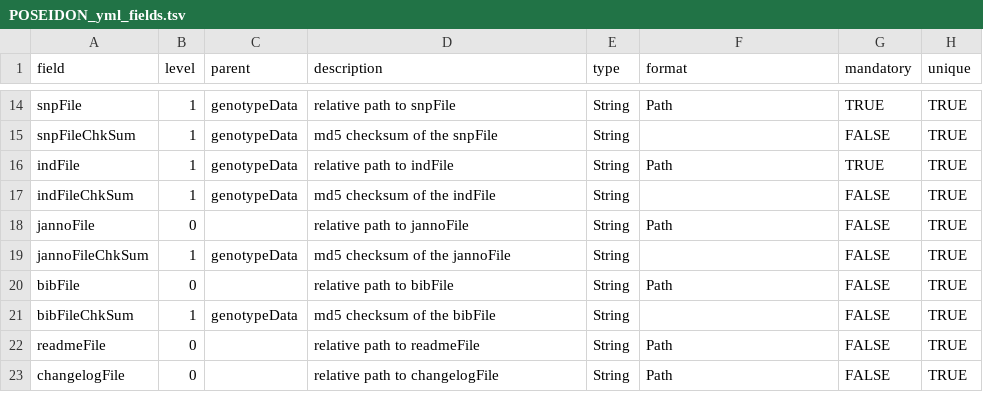
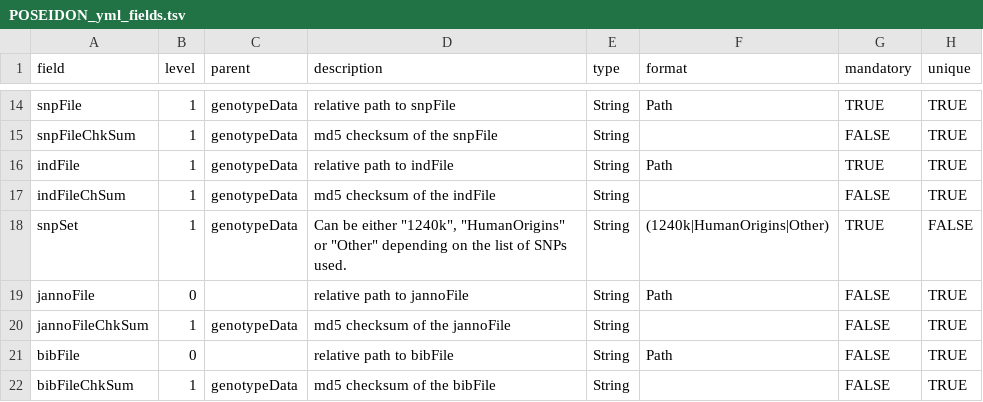
Before and after one commit to poseidon-framework/poseidon-schema, a TSV file: POSEIDON_yml_fields.tsv, drawn as a sheet; only a part is shown, gaps mark what is left out; the shorter side is filled out with more unchanged rows.

```diff
--- a/POSEIDON_yml_fields.tsv
+++ b/POSEIDON_yml_fields.tsv
@@ -16,3 +16,4 @@ snpFileChkSum	1	genotypeData	md5 checksum of the snpFile	String		FALSE	TRUE
 indFile	1	genotypeData	relative path to indFile	String	Path	TRUE	TRUE
-indFileChkSum	1	genotypeData	md5 checksum of the indFile	String		FALSE	TRUE
+indFileChSum	1	genotypeData	md5 checksum of the indFile	String		FALSE	TRUE
+snpSet	1	genotypeData	Can be either "1240k", "HumanOrigins" or "Other" depending on the list of SNPs used.	String	(1240k|HumanOrigins|Other)	TRUE	FALSE
 jannoFile	0		relative path to jannoFile	String	Path	FALSE	TRUE
```
Also changed, not shown: janno_columns.tsv.
